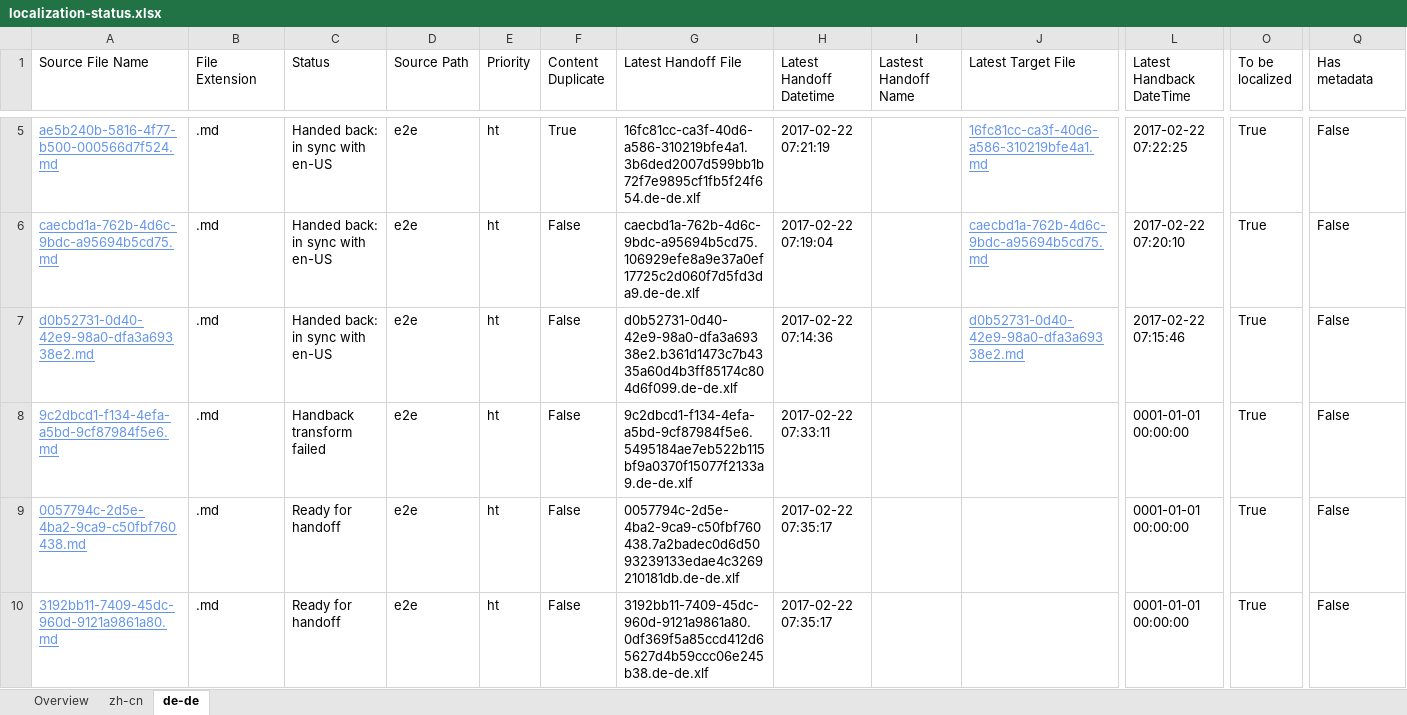
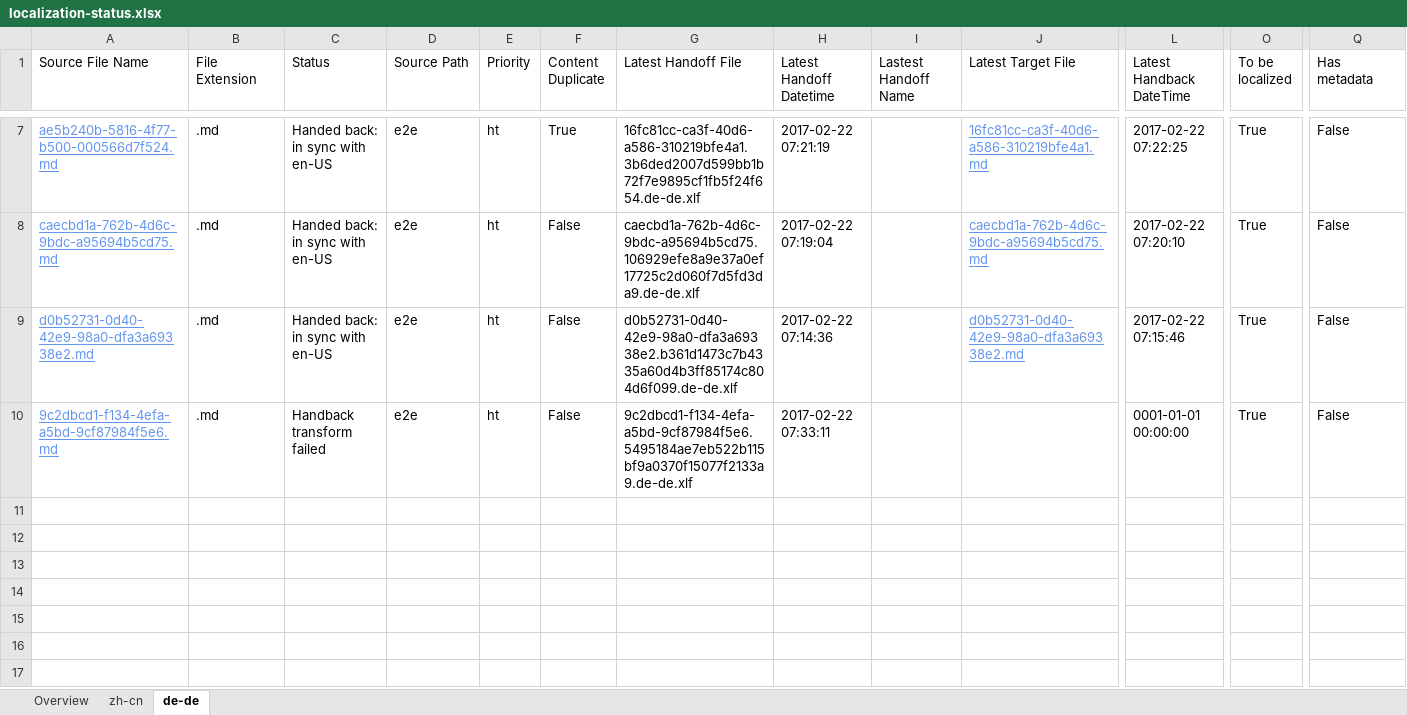
Before and after one commit to OpenLocalizationTestOrg/ol-test4-handback, an Excel workbook: ol-handback/OpenLocalizationTestOrg/ol-test4/xinjiang/localization-status.xlsx, sheet de-de, drawn as a sheet; only a part is shown, gaps mark what is left out; values as stored, in another font and other column widths than the file's, no borders; table styles not drawn; removed rows and columns are numbered as before the commit, all else as after; rows hold the shown columns only; the diff covers the shown part only; the diff names each change by its address in the sheet, - before the commit and + after, or states it on an @@ line.

```diff
--- a/ol-handback/OpenLocalizationTestOrg/ol-test4/xinjiang/localization-status.xlsx (sheet de-de)
+++ b/ol-handback/OpenLocalizationTestOrg/ol-test4/xinjiang/localization-status.xlsx (sheet de-de)
-row 9: 0057794c-2d5e-4ba2-9ca9-c50fbf760438.md | .md | Ready for handoff | e2e | ht | False | 0057794c-2d5e-4ba2-9ca9-c50fbf760438.7a2badec0d6d5093239133edae4c3269210181db.de-de.xlf | 2017-02-22 07:35:17 |  |  | 0001-01-01 00:00:00 | True | False
-row 10: 3192bb11-7409-45dc-960d-9121a9861a80.md | .md | Ready for handoff | e2e | ht | False | 3192bb11-7409-45dc-960d-9121a9861a80.0df369f5a85ccd412d65627d4b59ccc06e245b38.de-de.xlf | 2017-02-22 07:35:17 |  |  | 0001-01-01 00:00:00 | True | False
```
Also changed, not shown: 2 added rows elsewhere in this sheet, sheet zh-cn, sheet Overview, 1 other file.
